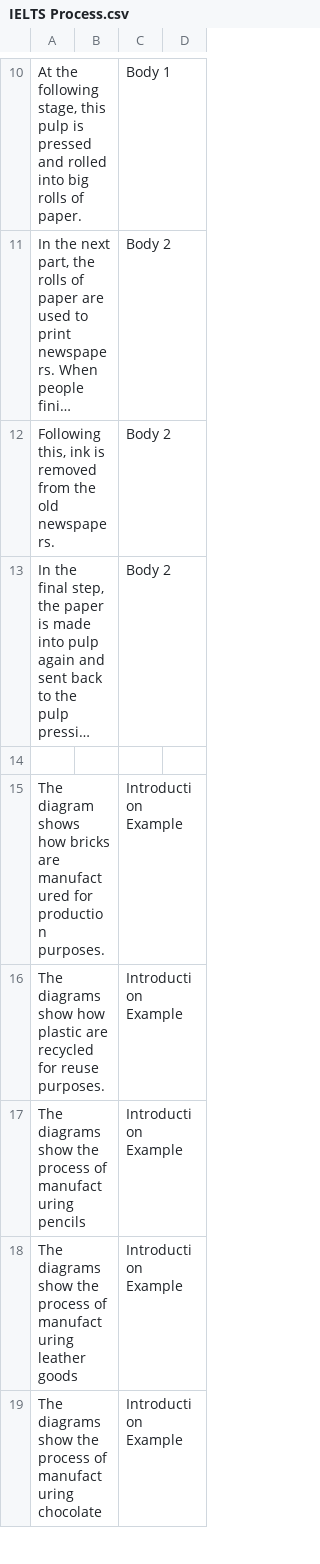
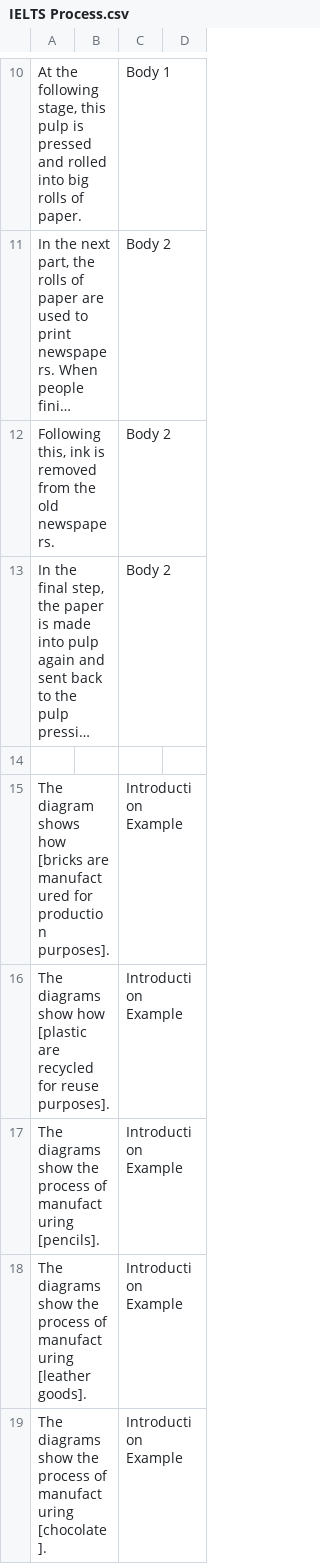
Before and after one commit to TrungNghia2k3/vocabulary-learning, a CSV file: sheets/IELTS Process.csv, drawn as a sheet; only a part is shown, gaps mark what is left out; long unchanged cells end in …; the diff covers the shown part only; the diff names each change by its address in the sheet, - before the commit and + after, or states it on an @@ line.

```diff
--- a/sheets/IELTS Process.csv
+++ b/sheets/IELTS Process.csv
-A15: …shows how bricks are manufactured for production purposes.
+A15: …shows how [bricks are manufactured for production purposes].
-A16: …show how plastic are recycled for reuse purposes.
+A16: …show how [plastic are recycled for reuse purposes].
-A17: …of manufacturing pencils
+A17: …of manufacturing [pencils].
-A18: …of manufacturing leather goods
+A18: …of manufacturing [leather goods].
-A19: …of manufacturing chocolate
+A19: …of manufacturing [chocolate].
```
Also changed, not shown: 4 edited cells elsewhere in this file, sheets/IELTS Chart.csv, 1 other file.
